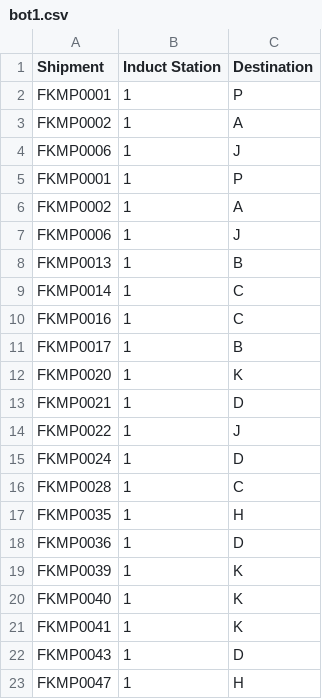
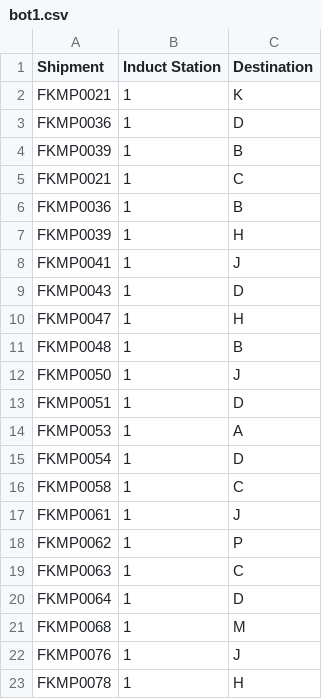
Before and after one commit to i-sahajmistry/Flipkart-Grid-3.0, a CSV file: Round 2/csv/bot1.csv, drawn as a sheet; only a part is shown; the shorter side is filled out with more unchanged rows.

```diff
--- a/Round 2/csv/bot1.csv
+++ b/Round 2/csv/bot1.csv
@@ -1,22 +1,9 @@
 Shipment,Induct Station,Destination
-FKMP0001,1,P
-FKMP0002,1,A
-FKMP0006,1,J
-FKMP0001,1,P
-FKMP0002,1,A
-FKMP0006,1,J
-FKMP0013,1,B
-FKMP0014,1,C
-FKMP0016,1,C
-FKMP0017,1,B
-FKMP0020,1,K
-FKMP0021,1,D
-FKMP0022,1,J
-FKMP0024,1,D
-FKMP0028,1,C
-FKMP0035,1,H
+FKMP0021,1,K
 FKMP0036,1,D
-FKMP0039,1,K
-FKMP0040,1,K
-FKMP0041,1,K
+FKMP0039,1,B
+FKMP0021,1,C
+FKMP0036,1,B
+FKMP0039,1,H
+FKMP0041,1,J
 FKMP0043,1,D
```
Also changed, not shown: Round 2/csv/bot2.csv, 6 other files.
